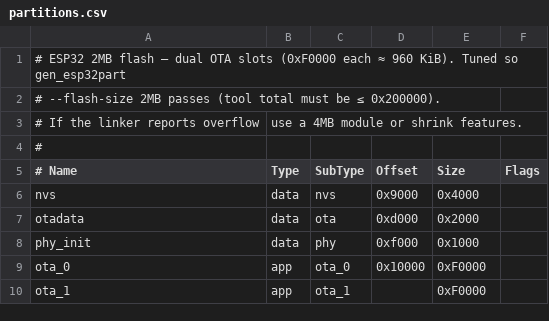
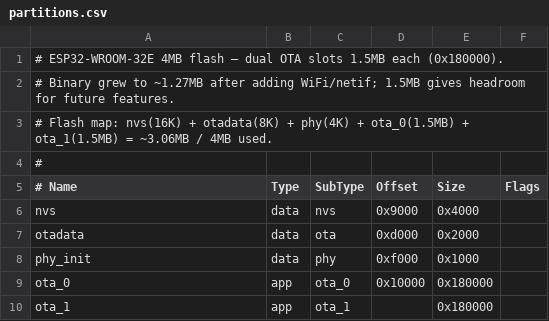
Before and after one commit to cellkey/ATcommands_Example, a CSV file: partitions.csv, drawn as a sheet; removed rows and columns are numbered as before the commit, all else as after; the diff names each change by its address in the sheet, - before the commit and + after, or states it on an @@ line.

```diff
--- a/partitions.csv
+++ b/partitions.csv
-A1 (# Name): # ESP32 2MB flash — dual OTA slots (0xF0000 each ≈ 960 KiB). Tuned so gen_esp32part
+A1 (# Name): # ESP32-WROOM-32E 4MB flash — dual OTA slots 1.5MB each (0x180000).
-A2 (# Name): # --flash-size 2MB passes (tool total must be ≤ 0x200000).
+A2 (# Name): # Binary grew to ~1.27MB after adding WiFi/netif; 1.5MB gives headroom for future features.
-row 3: # If the linker reports overflow | use a 4MB module or shrink features.
+row 3: # Flash map: nvs(16K) + otadata(8K) + phy(4K) + ota_0(1.5MB) + ota_1(1.5MB) = ~3.06MB / 4MB used.
-E9:E10 (Size): 0xF0000
+E9:E10 (Size): 0x180000
```
Also changed, not shown: 23 other files.
